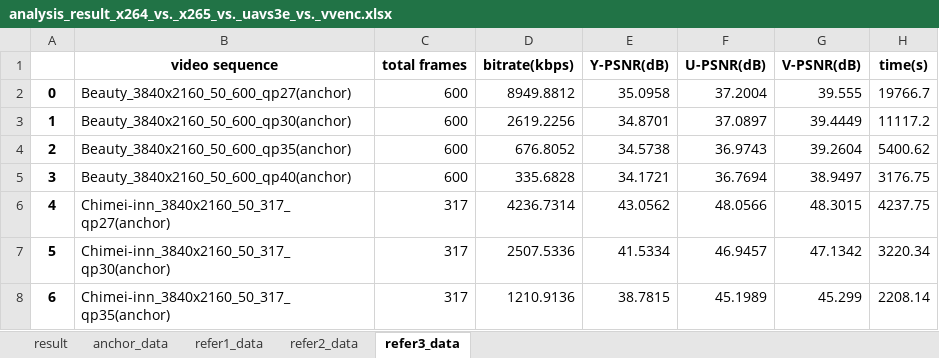
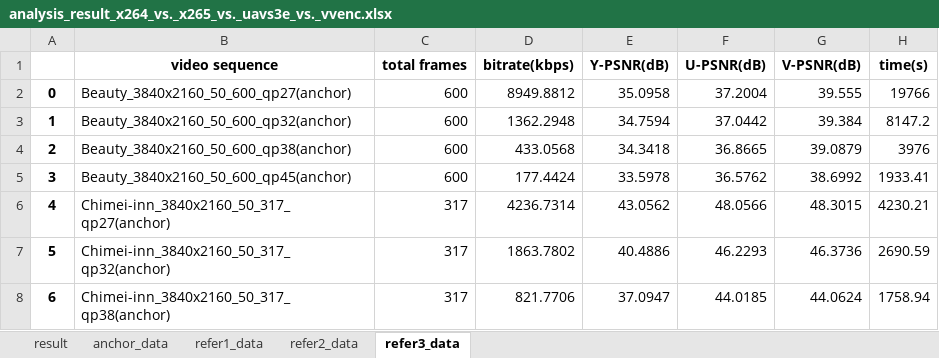
Before and after one commit to soaringleefighting/autoCodecTest, an Excel workbook: scripts/data_analysis/out/analysis_result_x264_vs._x265_vs._uavs3e_vs._vvenc.xlsx, sheet refer3_data, drawn as a sheet; only a part is shown; values as stored, in another font and other column widths than the file's, no borders; the diff covers the shown part only; the diff names each change by its address in the sheet, - before the commit and + after, or states it on an @@ line.

```diff
--- a/scripts/data_analysis/out/analysis_result_x264_vs._x265_vs._uavs3e_vs._vvenc.xlsx (sheet refer3_data)
+++ b/scripts/data_analysis/out/analysis_result_x264_vs._x265_vs._uavs3e_vs._vvenc.xlsx (sheet refer3_data)
-H2 (time(s)): 19766.7
+H2 (time(s)): 19766
-B3 (video sequence): Beauty_3840x2160_50_600_qp30(anchor)
+B3 (video sequence): Beauty_3840x2160_50_600_qp32(anchor)
-D3 (bitrate(kbps)): 2619.2256
+D3 (bitrate(kbps)): 1362.2948
-E3 (Y-PSNR(dB)): 34.8701
+E3 (Y-PSNR(dB)): 34.7594
-F3 (U-PSNR(dB)): 37.0897
+F3 (U-PSNR(dB)): 37.0442
-G3 (V-PSNR(dB)): 39.4449
+G3 (V-PSNR(dB)): 39.384
-H3 (time(s)): 11117.2
+H3 (time(s)): 8147.2
-B4 (video sequence): Beauty_3840x2160_50_600_qp35(anchor)
+B4 (video sequence): Beauty_3840x2160_50_600_qp38(anchor)
-D4 (bitrate(kbps)): 676.8052
+D4 (bitrate(kbps)): 433.0568
-E4 (Y-PSNR(dB)): 34.5738
+E4 (Y-PSNR(dB)): 34.3418
-F4 (U-PSNR(dB)): 36.9743
+F4 (U-PSNR(dB)): 36.8665
-G4 (V-PSNR(dB)): 39.2604
+G4 (V-PSNR(dB)): 39.0879
-H4 (time(s)): 5400.62
+H4 (time(s)): 3976
-B5 (video sequence): Beauty_3840x2160_50_600_qp40(anchor)
+B5 (video sequence): Beauty_3840x2160_50_600_qp45(anchor)
-D5 (bitrate(kbps)): 335.6828
+D5 (bitrate(kbps)): 177.4424
-E5 (Y-PSNR(dB)): 34.1721
+E5 (Y-PSNR(dB)): 33.5978
-F5 (U-PSNR(dB)): 36.7694
+F5 (U-PSNR(dB)): 36.5762
-G5 (V-PSNR(dB)): 38.9497
+G5 (V-PSNR(dB)): 38.6992
-H5 (time(s)): 3176.75
+H5 (time(s)): 1933.41
-H6 (time(s)): 4237.75
+H6 (time(s)): 4230.21
-B7 (video sequence): Chimei-inn_3840x2160_50_317_qp30(anchor)
+B7 (video sequence): Chimei-inn_3840x2160_50_317_qp32(anchor)
-D7 (bitrate(kbps)): 2507.5336
+D7 (bitrate(kbps)): 1863.7802
-E7 (Y-PSNR(dB)): 41.5334
+E7 (Y-PSNR(dB)): 40.4886
-F7 (U-PSNR(dB)): 46.9457
+F7 (U-PSNR(dB)): 46.2293
-G7 (V-PSNR(dB)): 47.1342
+G7 (V-PSNR(dB)): 46.3736
-H7 (time(s)): 3220.34
+H7 (time(s)): 2690.59
-B8 (video sequence): Chimei-inn_3840x2160_50_317_qp35(anchor)
+B8 (video sequence): Chimei-inn_3840x2160_50_317_qp38(anchor)
-D8 (bitrate(kbps)): 1210.9136
+D8 (bitrate(kbps)): 821.7706
-E8 (Y-PSNR(dB)): 38.7815
+E8 (Y-PSNR(dB)): 37.0947
-F8 (U-PSNR(dB)): 45.1989
+F8 (U-PSNR(dB)): 44.0185
-G8 (V-PSNR(dB)): 45.299
+G8 (V-PSNR(dB)): 44.0624
-H8 (time(s)): 2208.14
+H8 (time(s)): 1758.94
```
Also changed, not shown: 464 edited cells elsewhere in this sheet, sheet result, charts or pictures, scripts/data_analysis/out/analysis_result_x264_vs._x265.xlsx, scripts/data_analysis/out/analysis_result_x264_vs._x265_vs._uavs3e.xlsx, 15 other files.
